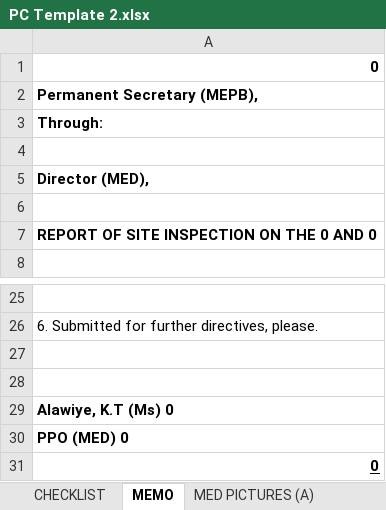
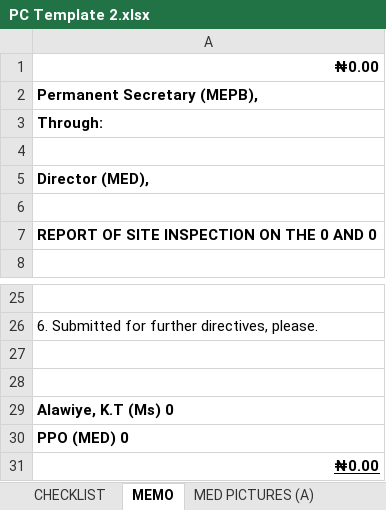
Before and after one commit to kehindealawiye/PC-Template-app, an Excel workbook: PC Template 2.xlsx, sheet MEMO, drawn as a sheet; only a part is shown, gaps mark what is left out; values as stored, in another font and other column widths than the file's, no borders; the diff names each change by its address in the sheet, - before the commit and + after, or states it on an @@ line.

```diff
--- a/PC Template 2.xlsx (sheet MEMO)
+++ b/PC Template 2.xlsx (sheet MEMO)
-A1: 0
+A1: ₦0.00
-A31: 0
+A31: ₦0.00
```
Also changed, not shown: sheet INSPECTION REPORT, sheet INSPECTION REPORT 2, sheet CHECKLIST, sheet APPROVAL (one reference), sheet APPROVAL, sheet DETAILS, 2 more sheets, formulas that keep their value, charts or pictures, PC Template 3.xlsx.
